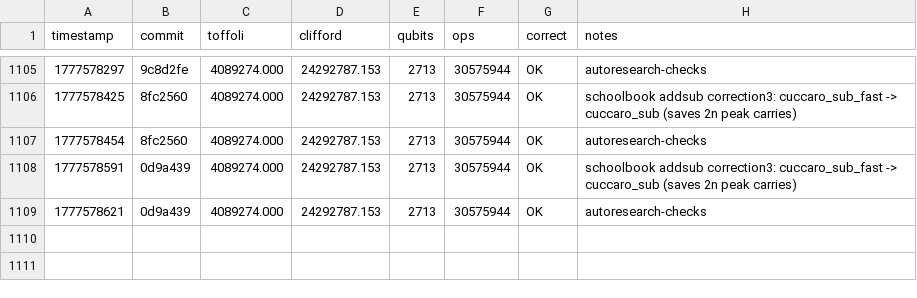
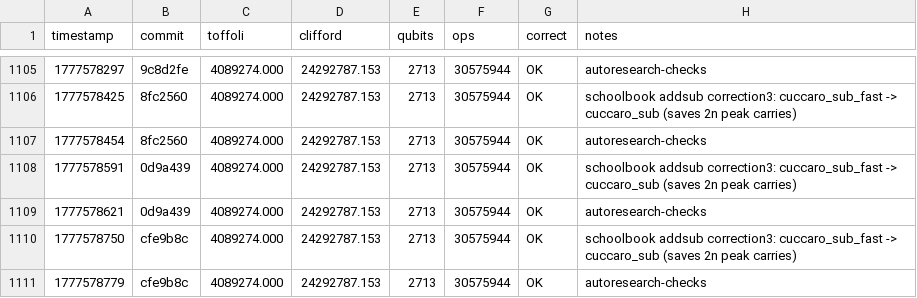
Before and after one commit to newjordan/ecdsafail-challenge, a TSV file: results.tsv, drawn as a sheet; only a part is shown, gaps mark what is left out; the diff names each change by its address in the sheet, - before the commit and + after, or states it on an @@ line.

```diff
--- a/results.tsv
+++ b/results.tsv
+row 1110: 1777578750 | cfe9b8c | 4089274.000 | 24292787.153 | 2713 | 30575944 | OK | schoolbook addsub correction3: cuccaro_sub_fast -> cuccaro_sub (saves 2n peak carries)
+row 1111: 1777578779 | cfe9b8c | 4089274.000 | 24292787.153 | 2713 | 30575944 | OK | autoresearch-checks
```
Also changed, not shown: 3 other files.
